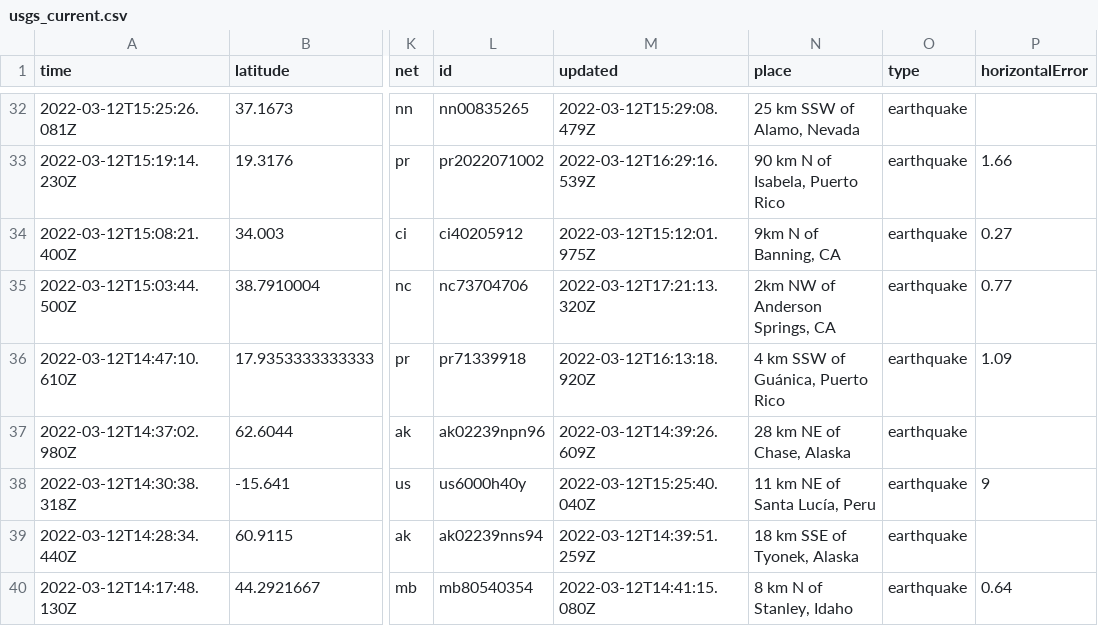
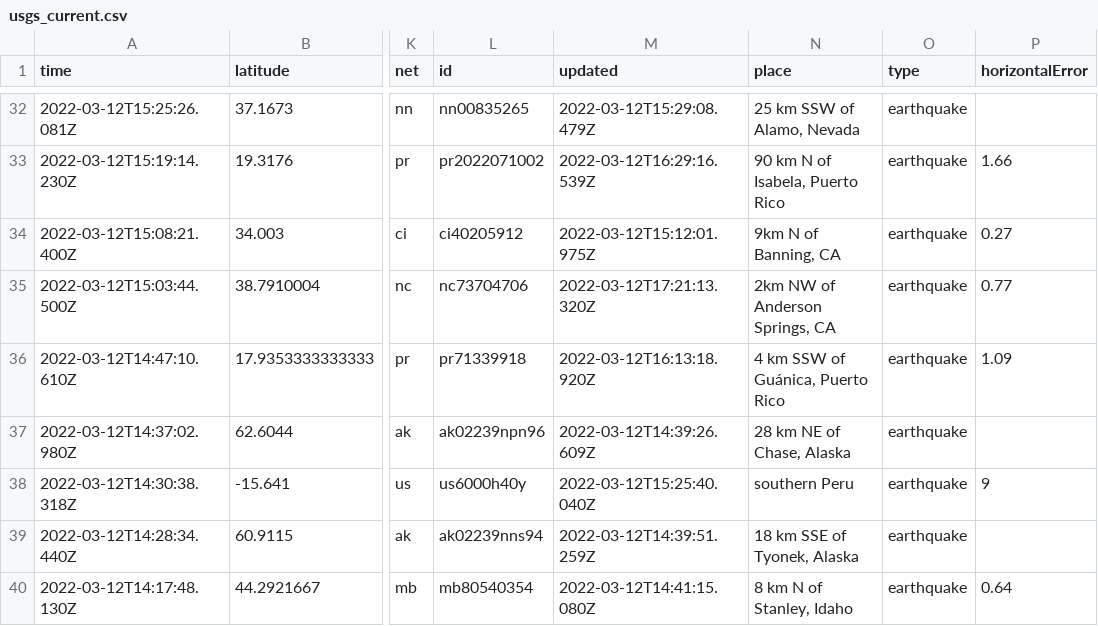
Before and after one commit to DevonMilley/dbk-calendar-actions, a CSV file: usgs_current.csv, drawn as a sheet; only a part is shown, gaps mark what is left out; the diff covers the shown part only; the diff names each change by its address in the sheet, - before the commit and + after, or states it on an @@ line.

```diff
--- a/usgs_current.csv
+++ b/usgs_current.csv
-N38 (place): 11 km NE of Santa Lucía, Peru
+N38 (place): southern Peru
```
Also changed, not shown: 1 removed row and 7 edited cells elsewhere in this file.
